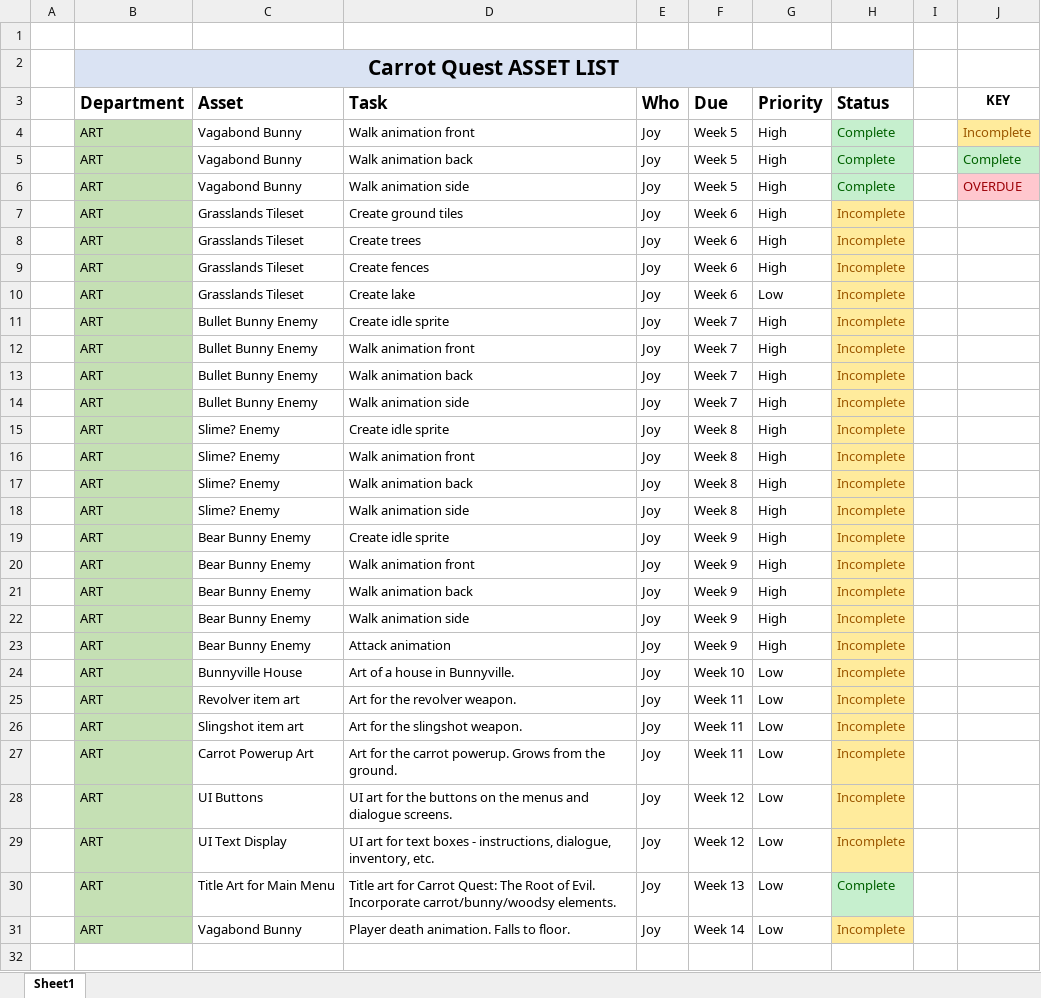
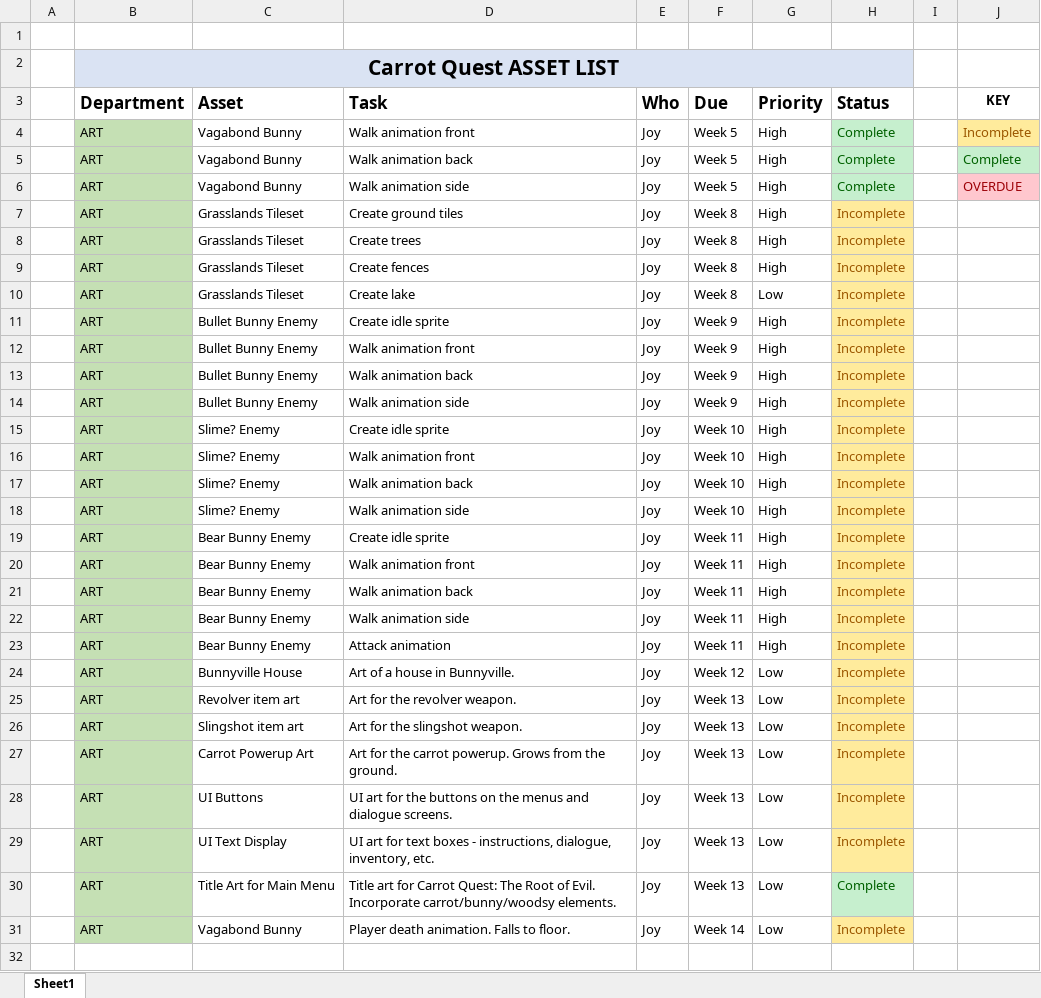
Before and after one commit to SkullNightMegaFan/DarkRoot, an Excel workbook: Documentation/AssetList.xlsx, sheet Sheet1, drawn as a sheet; only a part is shown; values as stored, in another font and other column widths than the file's, no borders; table styles not drawn; the diff covers the shown part only; the diff names each change by its address in the sheet, - before the commit and + after, or states it on an @@ line.

Commit message:
A few minor doc updates
minor tweaks to documentation before submitting

```diff
--- a/Documentation/AssetList.xlsx (sheet Sheet1)
+++ b/Documentation/AssetList.xlsx (sheet Sheet1)
-F7:F10 (Due): Week 6
+F7:F10 (Due): Week 8
-F11:F14 (Due): Week 7
+F11:F14 (Due): Week 9
-F15:F18 (Due): Week 8
+F15:F18 (Due): Week 10
-F19:F23 (Due): Week 9
+F19:F23 (Due): Week 11
-F24 (Due): Week 10
+F24 (Due): Week 12
-F25:F27 (Due): Week 11
+F25:F27 (Due): Week 13
-F28:F29 (Due): Week 12
+F28:F29 (Due): Week 13
```
Also changed, not shown: 21 edited cells elsewhere in this sheet, 4 other files.
